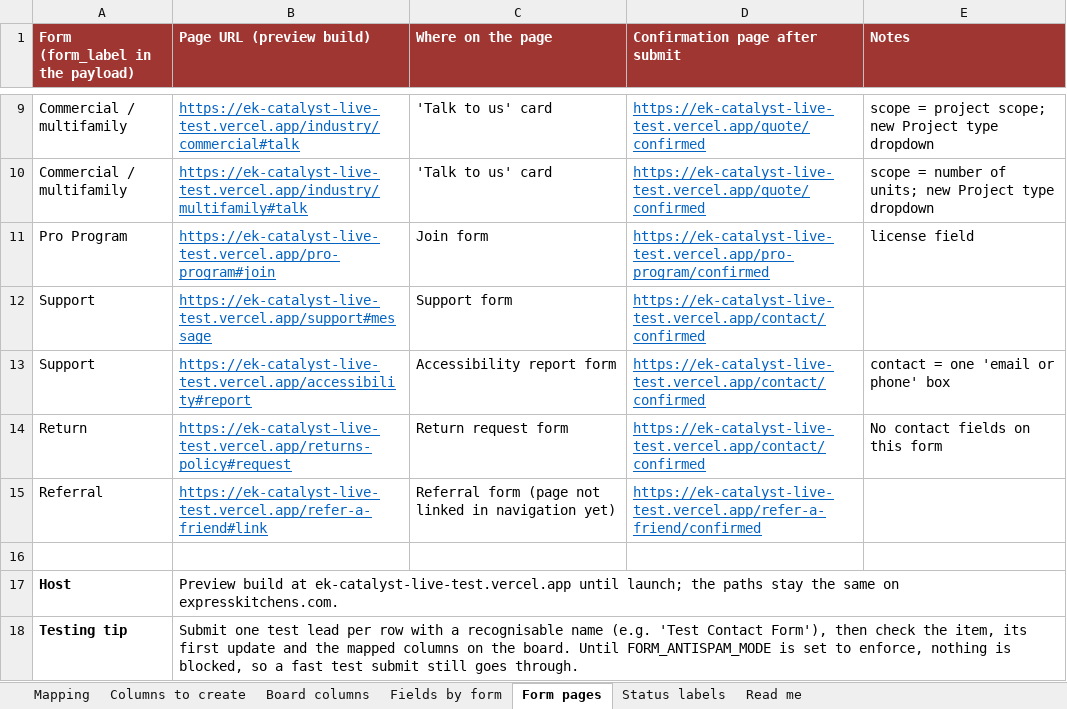
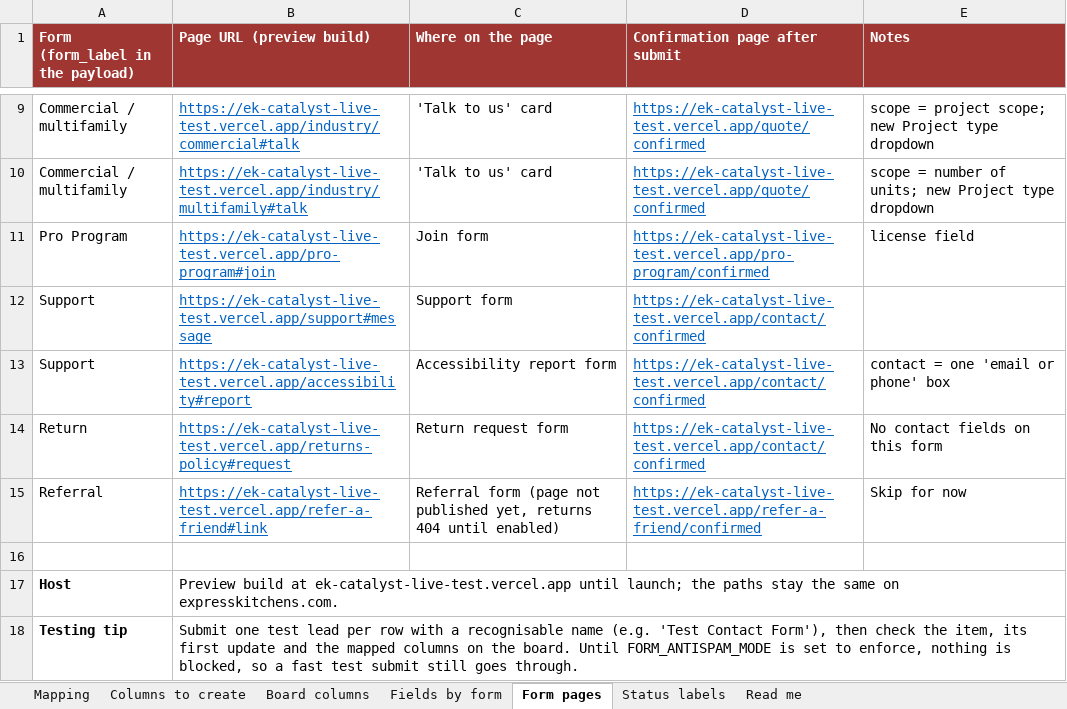
Before and after one commit to motts-codes/ek-catalyst, an Excel workbook: docs/EK-lead-fields-monday.xlsx, sheet Form pages, drawn as a sheet; only a part is shown, gaps mark what is left out; values as stored, in another font and other column widths than the file's, no borders; the diff names each change by its address in the sheet, - before the commit and + after, or states it on an @@ line.

```diff
--- a/docs/EK-lead-fields-monday.xlsx (sheet Form pages)
+++ b/docs/EK-lead-fields-monday.xlsx (sheet Form pages)
-C15 (Where on the page): …(page not linked in navigation yet)
+C15 (Where on the page): …(page not published yet, returns 404 until enabled)
-E15 (Notes): (empty)
+E15 (Notes): Skip for now
```
